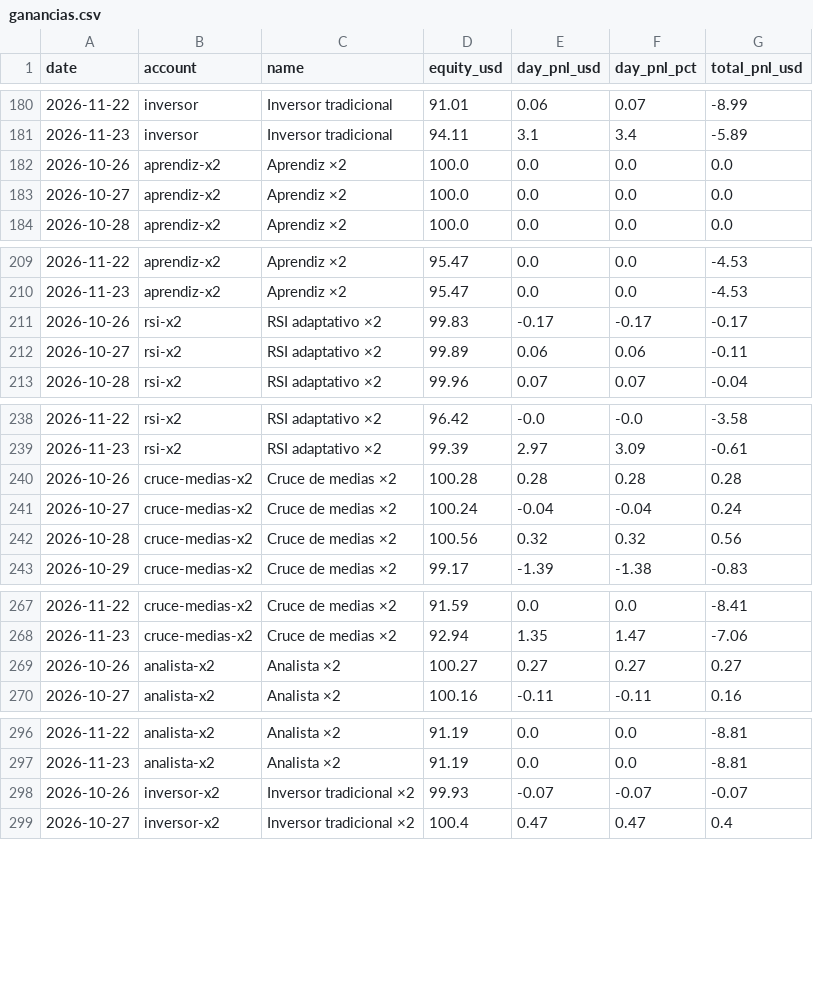
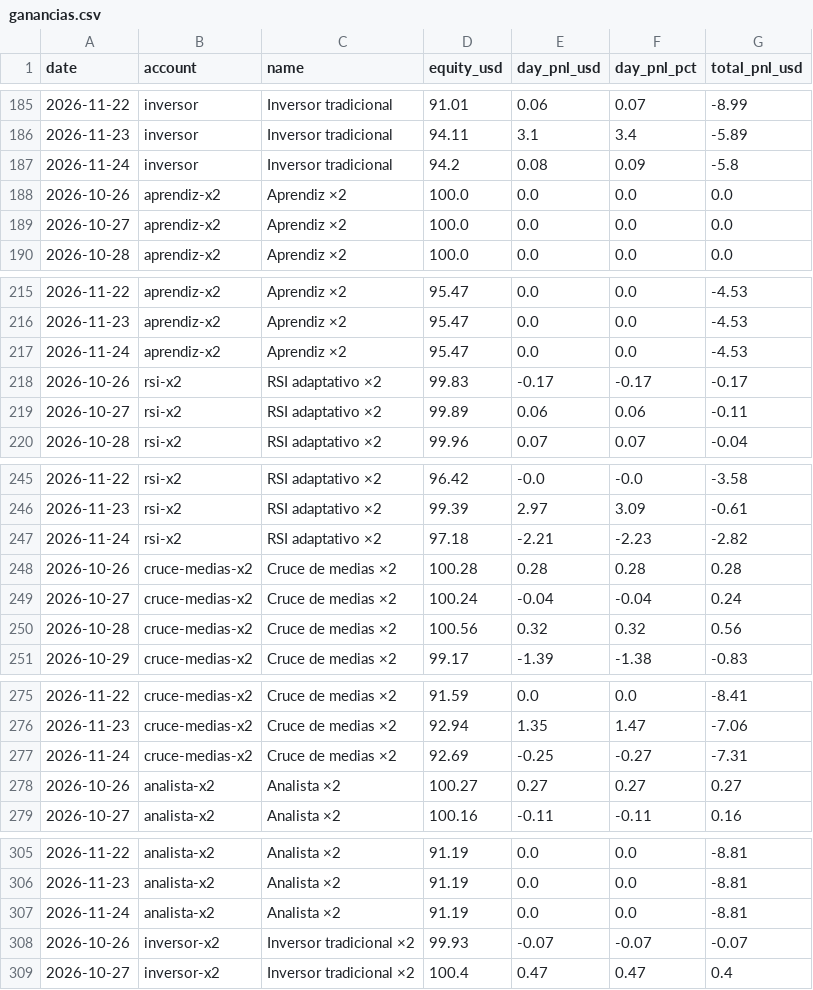
Before and after one commit to andygargol2010-afk/tradesim, a CSV file: ganancias/ganancias.csv, drawn as a sheet; only a part is shown, gaps mark what is left out; the diff covers the shown part only.

```diff
--- a/ganancias/ganancias.csv
+++ b/ganancias/ganancias.csv
@@ -181,2 +186,3 @@ date,account,name,equity_usd,day_pnl_usd,day_pnl_pct,total_pnl_usd
 2026-11-23,inversor,"Inversor tradicional",94.11,3.1,3.4,-5.89
+2026-11-24,inversor,"Inversor tradicional",94.2,0.08,0.09,-5.8
 2026-10-26,aprendiz-x2,"Aprendiz ×2",100.0,0.0,0.0,0.0
@@ -210,2 +216,3 @@ date,account,name,equity_usd,day_pnl_usd,day_pnl_pct,total_pnl_usd
 2026-11-23,aprendiz-x2,"Aprendiz ×2",95.47,0.0,0.0,-4.53
+2026-11-24,aprendiz-x2,"Aprendiz ×2",95.47,0.0,0.0,-4.53
 2026-10-26,rsi-x2,"RSI adaptativo ×2",99.83,-0.17,-0.17,-0.17
@@ -239,2 +246,3 @@ date,account,name,equity_usd,day_pnl_usd,day_pnl_pct,total_pnl_usd
 2026-11-23,rsi-x2,"RSI adaptativo ×2",99.39,2.97,3.09,-0.61
+2026-11-24,rsi-x2,"RSI adaptativo ×2",97.18,-2.21,-2.23,-2.82
 2026-10-26,cruce-medias-x2,"Cruce de medias ×2",100.28,0.28,0.28,0.28
@@ -268,2 +276,3 @@ date,account,name,equity_usd,day_pnl_usd,day_pnl_pct,total_pnl_usd
 2026-11-23,cruce-medias-x2,"Cruce de medias ×2",92.94,1.35,1.47,-7.06
+2026-11-24,cruce-medias-x2,"Cruce de medias ×2",92.69,-0.25,-0.27,-7.31
 2026-10-26,analista-x2,"Analista ×2",100.27,0.27,0.27,0.27
@@ -297,2 +306,3 @@ date,account,name,equity_usd,day_pnl_usd,day_pnl_pct,total_pnl_usd
 2026-11-23,analista-x2,"Analista ×2",91.19,0.0,0.0,-8.81
+2026-11-24,analista-x2,"Analista ×2",91.19,0.0,0.0,-8.81
 2026-10-26,inversor-x2,"Inversor tradicional ×2",99.93,-0.07,-0.07,-0.07
```
Also changed, not shown: 9 added rows elsewhere in this file, 38 other files.
